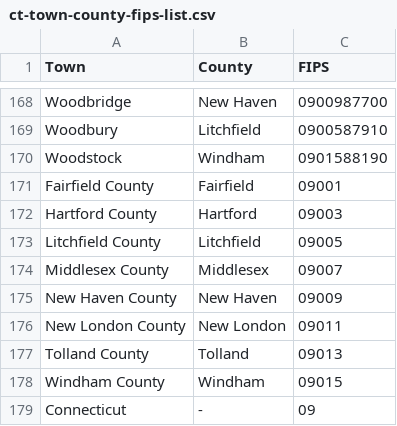
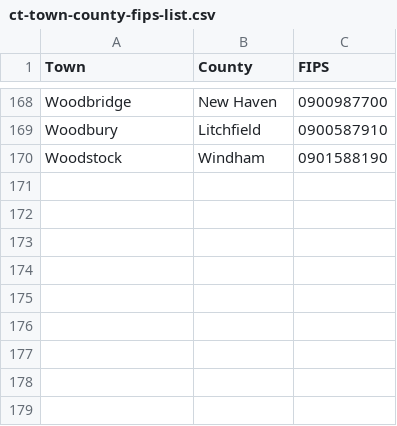
Before and after one commit to CT-Data-Collaborative/ct-town-county-fips-list, a CSV file: ct-town-county-fips-list.csv, drawn as a sheet; only a part is shown, gaps mark what is left out.

```diff
--- a/ct-town-county-fips-list.csv
+++ b/ct-town-county-fips-list.csv
@@ -170,10 +170 @@ Woodbury,Litchfield,0900587910
 Woodstock,Windham,0901588190
-Fairfield County,Fairfield,09001
-Hartford County,Hartford,09003
-Litchfield County,Litchfield,09005
-Middlesex County,Middlesex,09007
-New Haven County,New Haven,09009
-New London County,New London,09011
-Tolland County,Tolland,09013
-Windham County,Windham,09015
-Connecticut,-,09
```
Also changed, not shown: 1 other file.
